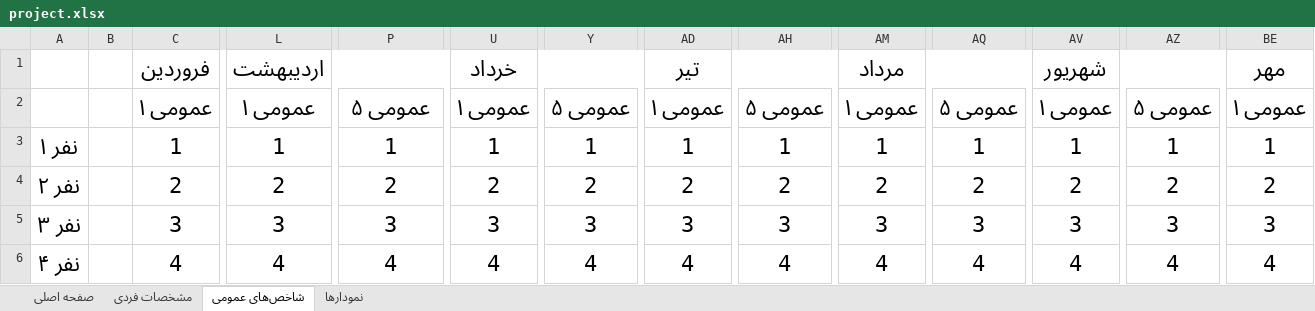
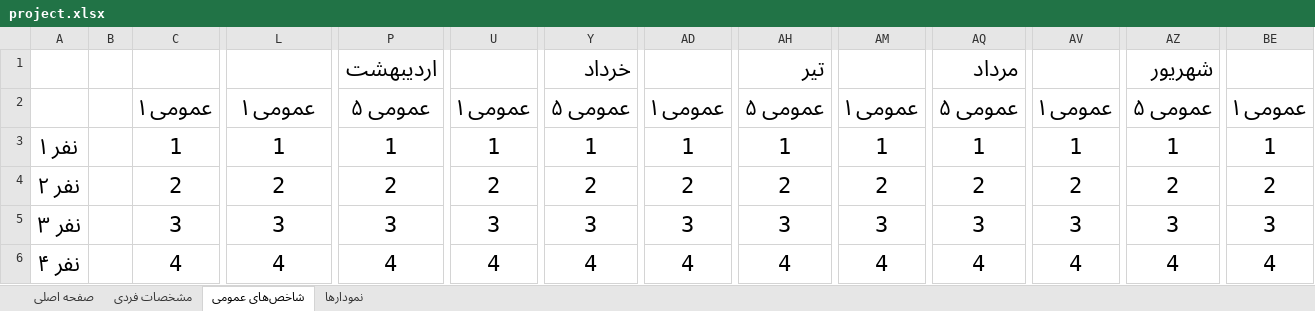
Before and after one commit to mabdolalizadeh/MangerDashboard, an Excel workbook: project.xlsx, sheet شاخص‌های عمومی, drawn as a sheet; only a part is shown, gaps mark what is left out; values as stored, in another font and other column widths than the file's, no borders; removed rows and columns are numbered as before the commit, all else as after; rows hold the shown columns only; the diff names each change by its address in the sheet, - before the commit and + after, or states it on an @@ line.

Commit message:
project updated

```diff
--- a/project.xlsx (sheet شاخص‌های عمومی)
+++ b/project.xlsx (sheet شاخص‌های عمومی)
-row 1:  |  | فروردین | اردیبهشت |  | خرداد |  | تیر |  | مرداد |  | شهریور |  | مهر
+row 1:  |  |  |  | اردیبهشت |  | خرداد |  | تیر |  | مرداد |  | شهریور
```
Also changed, not shown: sheet صفحه اصلی.
